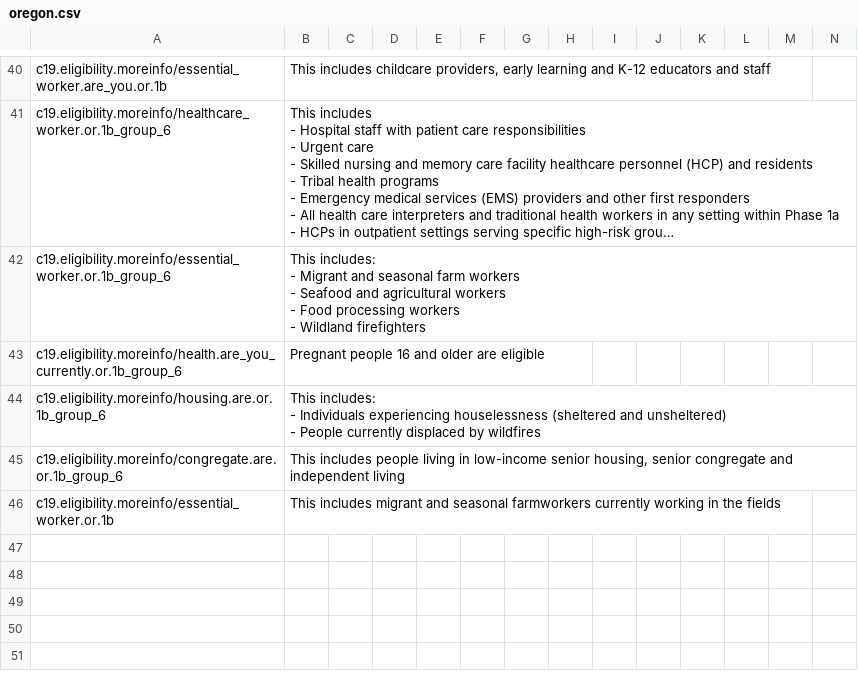
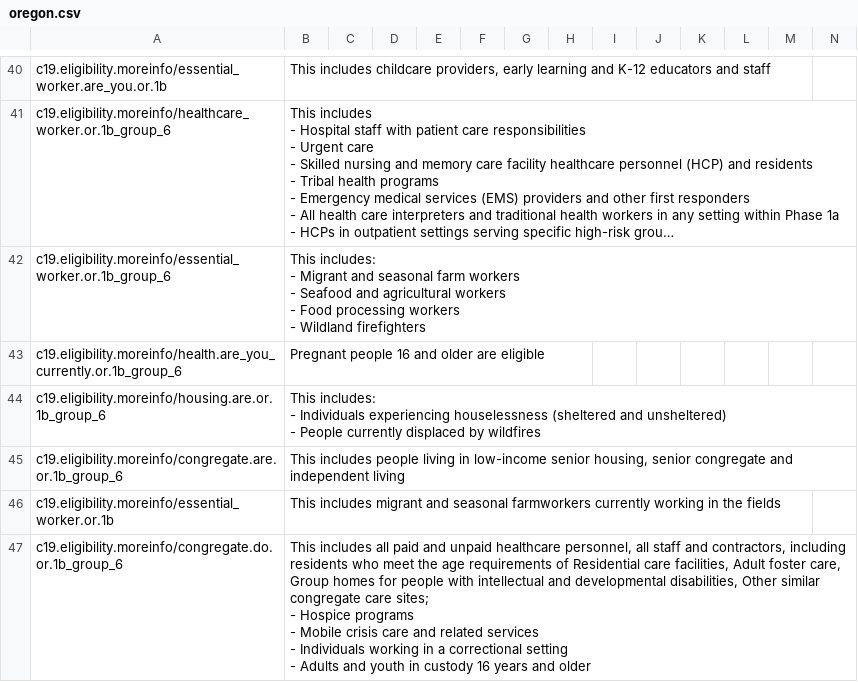
Before and after one commit to microsoft/covid-vaccine-bot, a CSV file: packages/plans/data/policies/oregon/oregon.csv, drawn as a sheet; only a part is shown, gaps mark what is left out; long unchanged cells end in …; rows hold the shown columns only; ↵ is a line break in a cell; the diff names each change by its address in the sheet, - before the commit and + after, or states it on an @@ line.

Commit message:
updated oregon/oregon.csv

```diff
--- a/packages/plans/data/policies/oregon/oregon.csv
+++ b/packages/plans/data/policies/oregon/oregon.csv
+row 47: c19.eligibility.moreinfo/congregate.do.or.1b_group_6 | This includes all paid and unpaid healthcare personnel, all staff and contractors, including residents who meet the age requirements of Residential care facilities, Adult foster care, Group homes for people with intellectual and developmental disabilities, Other similar congregate care sites; ↵ - Hospice programs ↵ - Mobile crisis care and related services ↵ - Individuals working in a correctional setting ↵ - Adults and youth in custody 16 years and older
```
